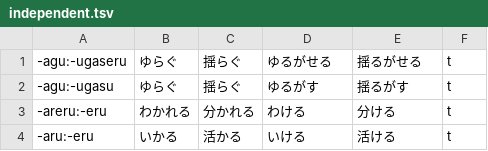
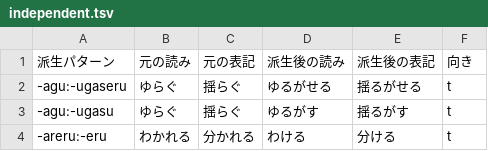
Before and after one commit to sozysozbot/Japanese_verb_derivation, a TSV file: independent.tsv, drawn as a sheet; only a part is shown; the shorter side is filled out with more unchanged rows.

```diff
--- a/independent.tsv
+++ b/independent.tsv
@@ -1 +1,2 @@
+派生パターン	元の読み	元の表記	派生後の読み	派生後の表記	向き
 -agu:-ugaseru	ゆらぐ	揺らぐ	ゆるがせる	揺るがせる	t
```
Also changed, not shown: 1 other file.
